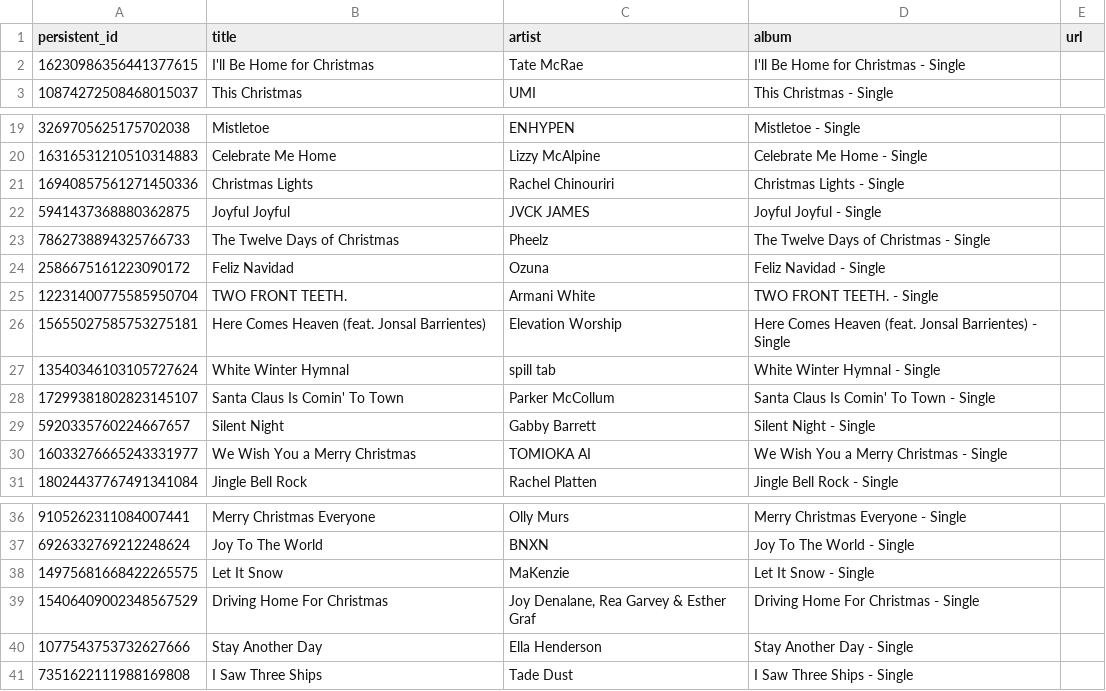
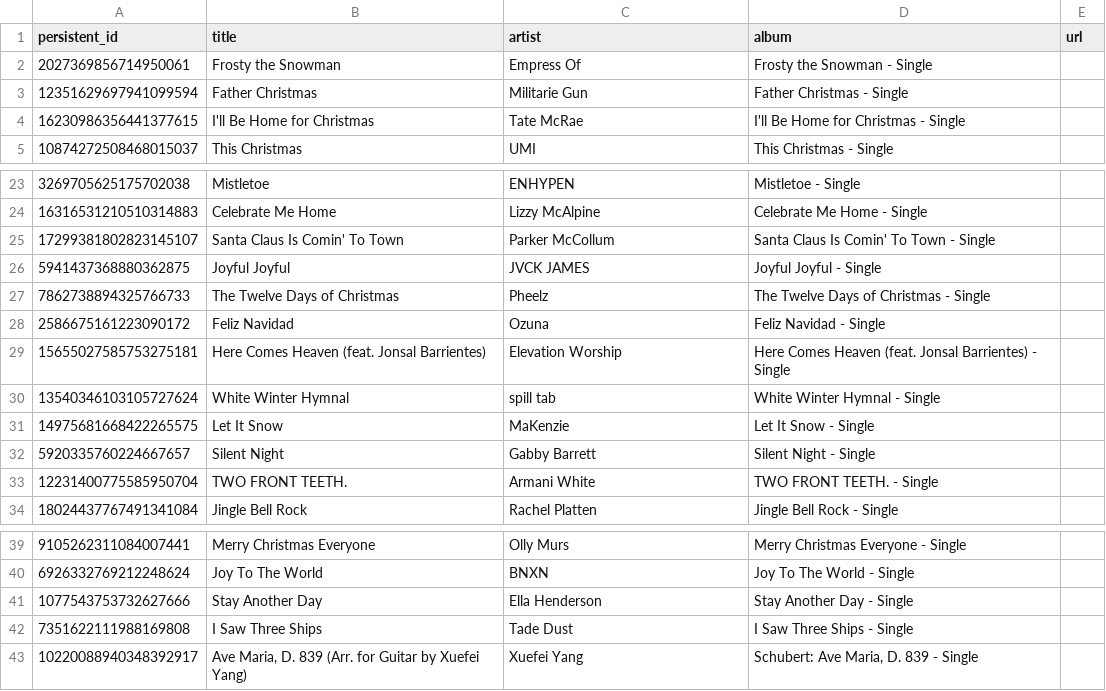
Before and after one commit to unitof/apple-music-playlist-history, a TSV file: playlists/4901732982044542021.tsv, drawn as a sheet; only a part is shown, gaps mark what is left out; the diff covers the shown part only.

```diff
--- a/playlists/4901732982044542021.tsv
+++ b/playlists/4901732982044542021.tsv
@@ -1,2 +1,4 @@
 persistent_id	title	artist	album	url
+2027369856714950061	Frosty the Snowman	Empress Of	Frosty the Snowman - Single	
+12351629697941099594	Father Christmas	Militarie Gun	Father Christmas - Single	
 16230986356441377615	I'll Be Home for Christmas	Tate McRae	I'll Be Home for Christmas - Single	
@@ -20,3 +24,3 @@ persistent_id	title	artist	album	url
 16316531210510314883	Celebrate Me Home	Lizzy McAlpine	Celebrate Me Home - Single	
-16940857561271450336	Christmas Lights	Rachel Chinouriri	Christmas Lights - Single	
+17299381802823145107	Santa Claus Is Comin' To Town	Parker McCollum	Santa Claus Is Comin' To Town - Single	
 5941437368880362875	Joyful Joyful	JVCK JAMES	Joyful Joyful - Single	
@@ -24,8 +28,7 @@ persistent_id	title	artist	album	url
 2586675161223090172	Feliz Navidad	Ozuna	Feliz Navidad - Single	
-12231400775585950704	TWO FRONT TEETH.	Armani White	TWO FRONT TEETH. - Single	
 15655027585753275181	Here Comes Heaven (feat. Jonsal Barrientes)	Elevation Worship	Here Comes Heaven (feat. Jonsal Barrientes) - Single	
 13540346103105727624	White Winter Hymnal	spill tab	White Winter Hymnal - Single	
-17299381802823145107	Santa Claus Is Comin' To Town	Parker McCollum	Santa Claus Is Comin' To Town - Single	
+14975681668422265575	Let It Snow	MaKenzie	Let It Snow - Single	
 5920335760224667657	Silent Night	Gabby Barrett	Silent Night - Single	
-16033276665243331977	We Wish You a Merry Christmas	TOMIOKA AI	We Wish You a Merry Christmas - Single	
+12231400775585950704	TWO FRONT TEETH.	Armani White	TWO FRONT TEETH. - Single	
 18024437767491341084	Jingle Bell Rock	Rachel Platten	Jingle Bell Rock - Single	
@@ -37,5 +40,4 @@ persistent_id	title	artist	album	url
 6926332769212248624	Joy To The World	BNXN	Joy To The World - Single	
-14975681668422265575	Let It Snow	MaKenzie	Let It Snow - Single	
-15406409002348567529	Driving Home For Christmas	Joy Denalane, Rea Garvey & Esther Graf	Driving Home For Christmas - Single	
 1077543753732627666	Stay Another Day	Ella Henderson	Stay Another Day - Single	
 7351622111988169808	I Saw Three Ships	Tade Dust	I Saw Three Ships - Single	
+10220088940348392917	Ave Maria, D. 839 (Arr. for Guitar by Xuefei Yang)	Xuefei Yang	Schubert: Ave Maria, D. 839 - Single	
```
Also changed, not shown: 1 added row and 2 moved rows elsewhere in this file, Noggy.tsv, playlists/2477771809627629218.tsv, 7 other files.
